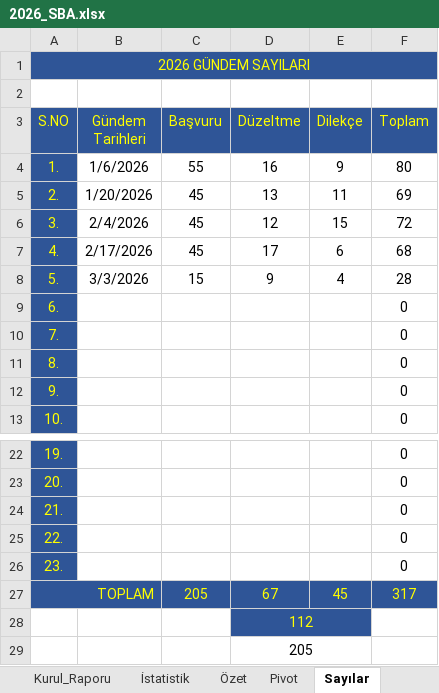
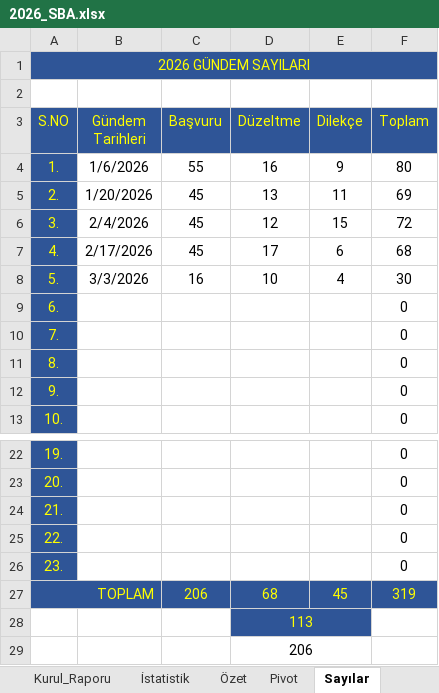
Before and after one commit to MahsuniTurkatar/sba-analiz, an Excel workbook: 2026_SBA.xlsx, sheet Sayılar, drawn as a sheet; only a part is shown, gaps mark what is left out; values as stored, in another font and other column widths than the file's, no borders; conditional formats not drawn; the diff names each change by its address in the sheet, - before the commit and + after, or states it on an @@ line.

```diff
--- a/2026_SBA.xlsx (sheet Sayılar)
+++ b/2026_SBA.xlsx (sheet Sayılar)
-C8 (Başvuru): 15
+C8 (Başvuru): 16
-D8 (Düzeltme): 9
+D8 (Düzeltme): 10
-F8 (Toplam): 28
+F8 (Toplam): 30
-C27 (Başvuru): 205
+C27 (Başvuru): 206
-D27 (Düzeltme): 67
+D27 (Düzeltme): 68
-F27 (Toplam): 317
+F27 (Toplam): 319
-D28 (Düzeltme): 112
+D28 (Düzeltme): 113
-D29 (Düzeltme): 205
+D29 (Düzeltme): 206
```
Also changed, not shown: sheet Özet, sheet İstatistik, sheet Pivot, sheet Başvuru, sheet Üye_2.
